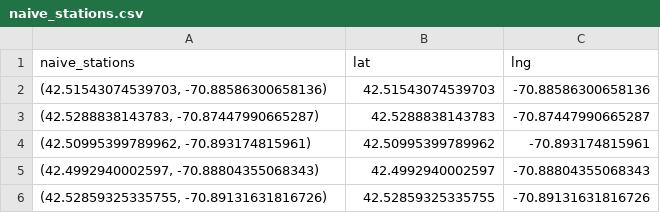
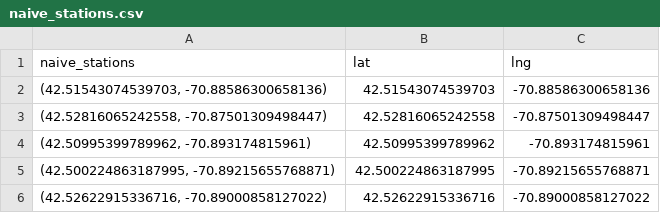
Before and after one commit to aderaustmit/bluebikes, a CSV file: inputs/naive_stations.csv, drawn as a sheet; removed rows and columns are numbered as before the commit, all else as after; the diff names each change by its address in the sheet, - before the commit and + after, or states it on an @@ line.

```diff
--- a/inputs/naive_stations.csv
+++ b/inputs/naive_stations.csv
-row 3: (42.5288838143783, -70.87447990665287) | 42.5288838143783 | -70.87447990665287
+row 3: (42.52816065242558, -70.87501309498447) | 42.52816065242558 | -70.87501309498447
-row 5: (42.4992940002597, -70.88804355068343) | 42.4992940002597 | -70.88804355068343
-row 6: (42.52859325335755, -70.89131631816726) | 42.52859325335755 | -70.89131631816726
+row 5: (42.500224863187995, -70.89215655768871) | 42.500224863187995 | -70.89215655768871
+row 6: (42.52622915336716, -70.89000858127022) | 42.52622915336716 | -70.89000858127022
```
Also changed, not shown: inputs/naive_distance_matrix.csv, 13 other files.
